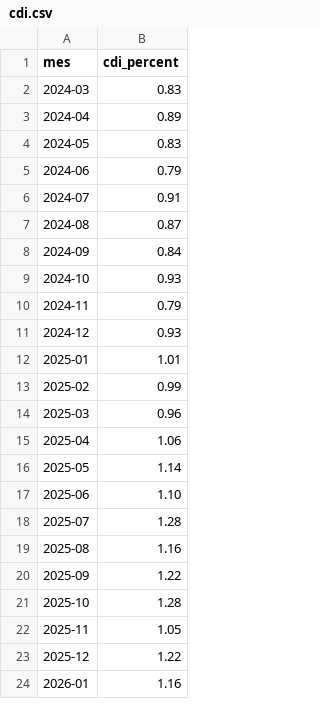
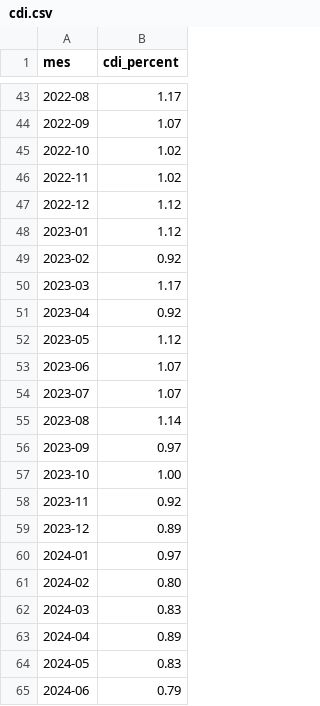
Before and after one commit to gcorrea01/portal-investidor, a CSV file: data/cdi.csv, drawn as a sheet; only a part is shown, gaps mark what is left out; the shorter side is filled out with more unchanged rows; the diff covers the shown part only; the diff names each change by its address in the sheet, - before the commit and + after, or states it on an @@ line.

```diff
--- a/data/cdi.csv
+++ b/data/cdi.csv
+row 43: 2022-08 | 1.17
+row 44: 2022-09 | 1.07
+row 45: 2022-10 | 1.02
+row 46: 2022-11 | 1.02
+row 47: 2022-12 | 1.12
+row 48: 2023-01 | 1.12
+row 49: 2023-02 | 0.92
+row 50: 2023-03 | 1.17
+row 51: 2023-04 | 0.92
+row 52: 2023-05 | 1.12
+row 53: 2023-06 | 1.07
+row 54: 2023-07 | 1.07
+row 55: 2023-08 | 1.14
+row 56: 2023-09 | 0.97
+row 57: 2023-10 | 1.00
+row 58: 2023-11 | 0.92
+row 59: 2023-12 | 0.89
+row 60: 2024-01 | 0.97
+row 61: 2024-02 | 0.80
```
Also changed, not shown: 41 added rows elsewhere in this file, data/investidores.csv, docs/examples/investidores.exemplo.csv, 10 other files.
